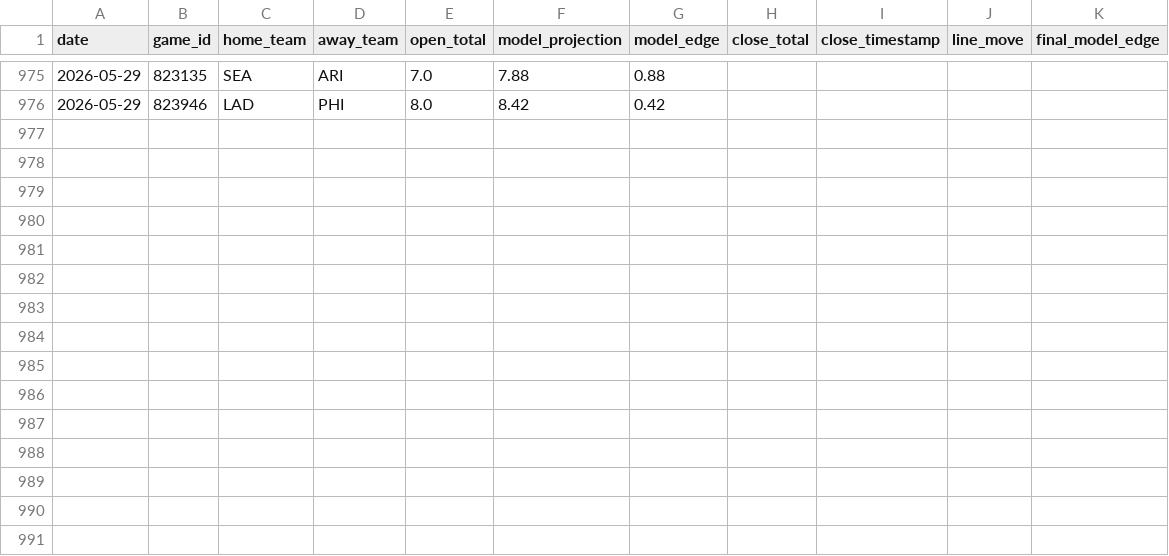
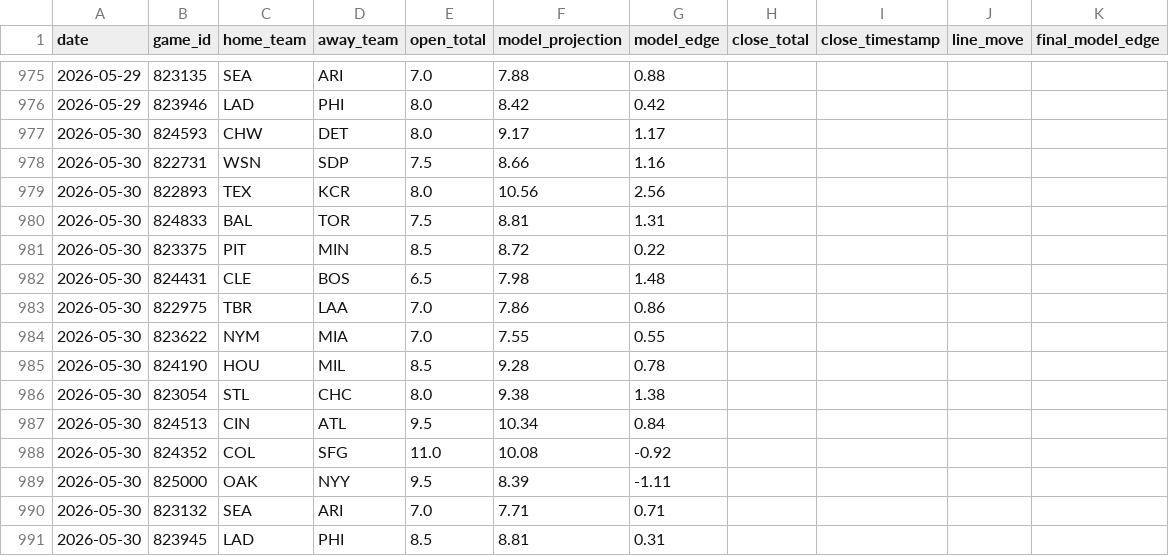
Before and after one commit to jwallace115/mlb-model, a CSV file: data/line_movement.csv, drawn as a sheet; only a part is shown, gaps mark what is left out; the diff names each change by its address in the sheet, - before the commit and + after, or states it on an @@ line.

```diff
--- a/data/line_movement.csv
+++ b/data/line_movement.csv
+row 977: 2026-05-30 | 824593 | CHW | DET | 8.0 | 9.17 | 1.17
+row 978: 2026-05-30 | 822731 | WSN | SDP | 7.5 | 8.66 | 1.16
+row 979: 2026-05-30 | 822893 | TEX | KCR | 8.0 | 10.56 | 2.56
+row 980: 2026-05-30 | 824833 | BAL | TOR | 7.5 | 8.81 | 1.31
+row 981: 2026-05-30 | 823375 | PIT | MIN | 8.5 | 8.72 | 0.22
+row 982: 2026-05-30 | 824431 | CLE | BOS | 6.5 | 7.98 | 1.48
+row 983: 2026-05-30 | 822975 | TBR | LAA | 7.0 | 7.86 | 0.86
+row 984: 2026-05-30 | 823622 | NYM | MIA | 7.0 | 7.55 | 0.55
+row 985: 2026-05-30 | 824190 | HOU | MIL | 8.5 | 9.28 | 0.78
+row 986: 2026-05-30 | 823054 | STL | CHC | 8.0 | 9.38 | 1.38
+row 987: 2026-05-30 | 824513 | CIN | ATL | 9.5 | 10.34 | 0.84
+row 988: 2026-05-30 | 824352 | COL | SFG | 11.0 | 10.08 | -0.92
+row 989: 2026-05-30 | 825000 | OAK | NYY | 9.5 | 8.39 | -1.11
+row 990: 2026-05-30 | 823132 | SEA | ARI | 7.0 | 7.71 | 0.71
+row 991: 2026-05-30 | 823945 | LAD | PHI | 8.5 | 8.81 | 0.31
```
Also changed, not shown: 13 other files.
